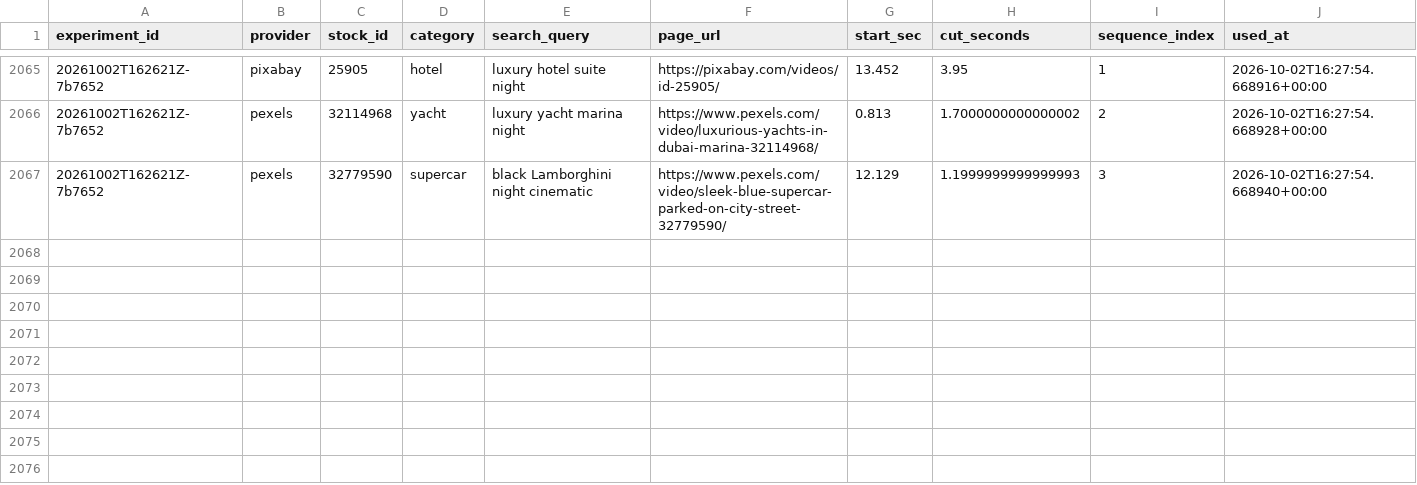
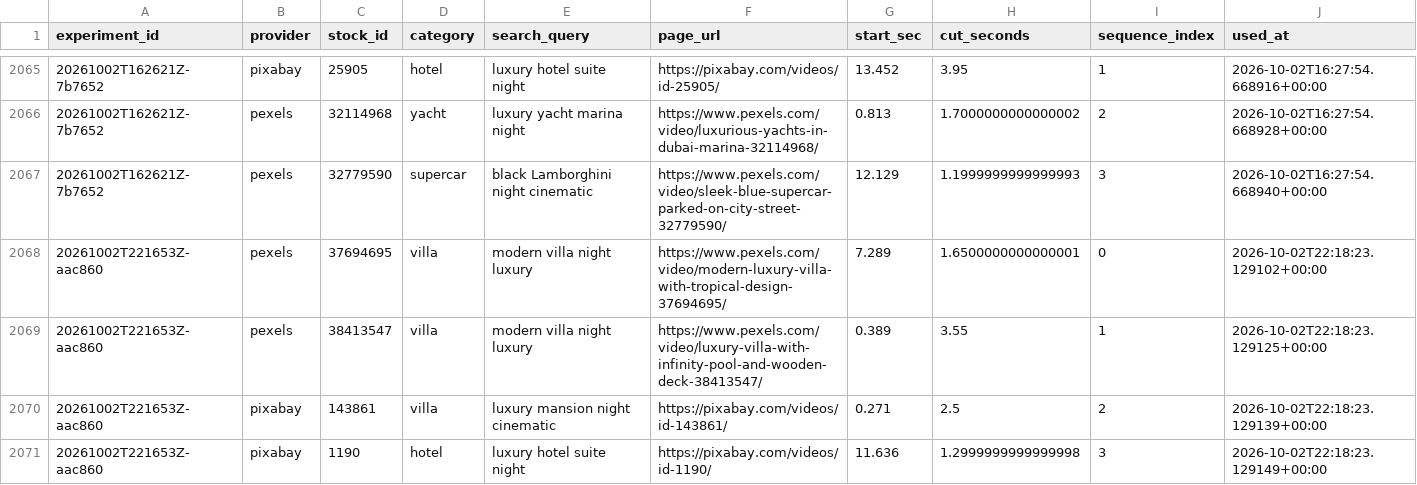
Before and after one commit to Wahb-tech/video-pipeline, a CSV file: data/used_stock.csv, drawn as a sheet; only a part is shown, gaps mark what is left out.

```diff
--- a/data/used_stock.csv
+++ b/data/used_stock.csv
@@ -2067 +2067,5 @@ experiment_id,provider,stock_id,category,search_query,page_url,start_sec,cut_sec
 20261002T162621Z-7b7652,pexels,32779590,supercar,black Lamborghini night cinematic,https://www.pexels.com/video/sleek-blue-supercar-parked-on-city-street-32779590/,12.129,1.1999999999999993,3,2026-10-02T16:27:54.668940+00:00
+20261002T221653Z-aac860,pexels,37694695,villa,modern villa night luxury,https://www.pexels.com/video/modern-luxury-villa-with-tropical-design-37694695/,7.289,1.6500000000000001,0,2026-10-02T22:18:23.129102+00:00
+20261002T221653Z-aac860,pexels,38413547,villa,modern villa night luxury,https://www.pexels.com/video/luxury-villa-with-infinity-pool-and-wooden-deck-38413547/,0.389,3.55,1,2026-10-02T22:18:23.129125+00:00
+20261002T221653Z-aac860,pixabay,143861,villa,luxury mansion night cinematic,https://pixabay.com/videos/id-143861/,0.271,2.5,2,2026-10-02T22:18:23.129139+00:00
+20261002T221653Z-aac860,pixabay,1190,hotel,luxury hotel suite night,https://pixabay.com/videos/id-1190/,11.636,1.2999999999999998,3,2026-10-02T22:18:23.129149+00:00
```
Also changed, not shown: data/generated.csv.
